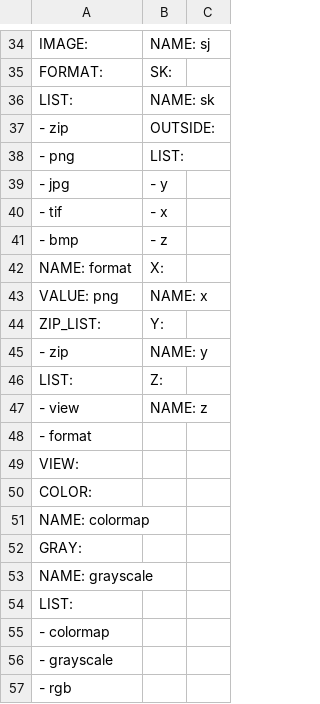
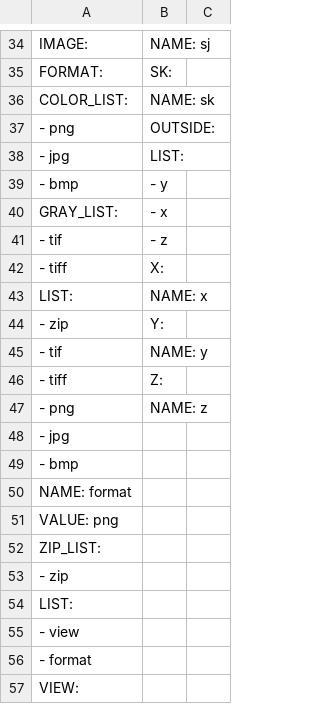
Before and after one commit to Rhoana/butterfly, a CSV file: scripts/Settings.csv, drawn as a sheet; only a part is shown, gaps mark what is left out; the shorter side is filled out with more unchanged rows; removed rows and columns are numbered as before the commit, all else as after; the diff names each change by its address in the sheet, - before the commit and + after, or states it on an @@ line.

Commit message:
more image format lists

```diff
--- a/scripts/Settings.csv
+++ b/scripts/Settings.csv
+row 36: COLOR_LIST: | NAME: sk
+row 37: - png | OUTSIDE:
+row 38: - jpg | LIST:
+row 39: - bmp | - y
+row 40: GRAY_LIST: | - x
+row 41: - tif | - z
+row 42: - tiff | X:
-B43: NAME: sk
+B43: NAME: x
-B44: OUTSIDE:
+B44: Y:
+row 45: - tif | NAME: y
+row 46: - tiff | Z:
-B47: LIST:
+B47: NAME: z
-B48: - y
+B48: (empty)
-row 40: - tif | - x
-B49: - z
+B49: (empty)
-B50: X:
+B50: (empty)
-B51: NAME: x
+B51: (empty)
-B52: Y:
+B52: (empty)
-B53: NAME: y
+B53: (empty)
-B54: Z:
+B54: (empty)
-B55: NAME: z
+B55: (empty)
```
Also changed, not shown: 1 other file.
